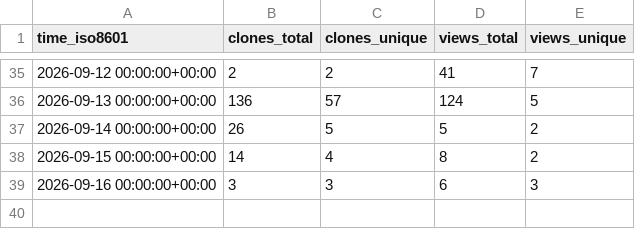
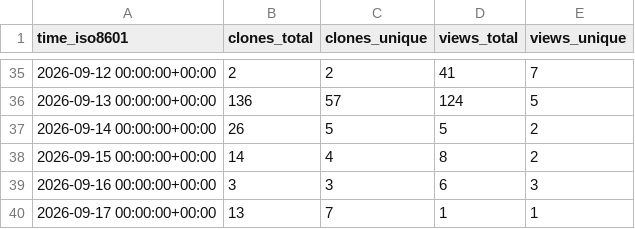
Before and after one commit to prismaudio-official/spectral-limiter, a CSV file: prismaudio-official/spectral-limiter/ghrs-data/views_clones_aggregate.csv, drawn as a sheet; only a part is shown, gaps mark what is left out; the diff names each change by its address in the sheet, - before the commit and + after, or states it on an @@ line.

```diff
--- a/prismaudio-official/spectral-limiter/ghrs-data/views_clones_aggregate.csv
+++ b/prismaudio-official/spectral-limiter/ghrs-data/views_clones_aggregate.csv
+row 40: 2026-09-17 00:00:00+00:00 | 13 | 7 | 1 | 1
```
Also changed, not shown: 1 other file.
